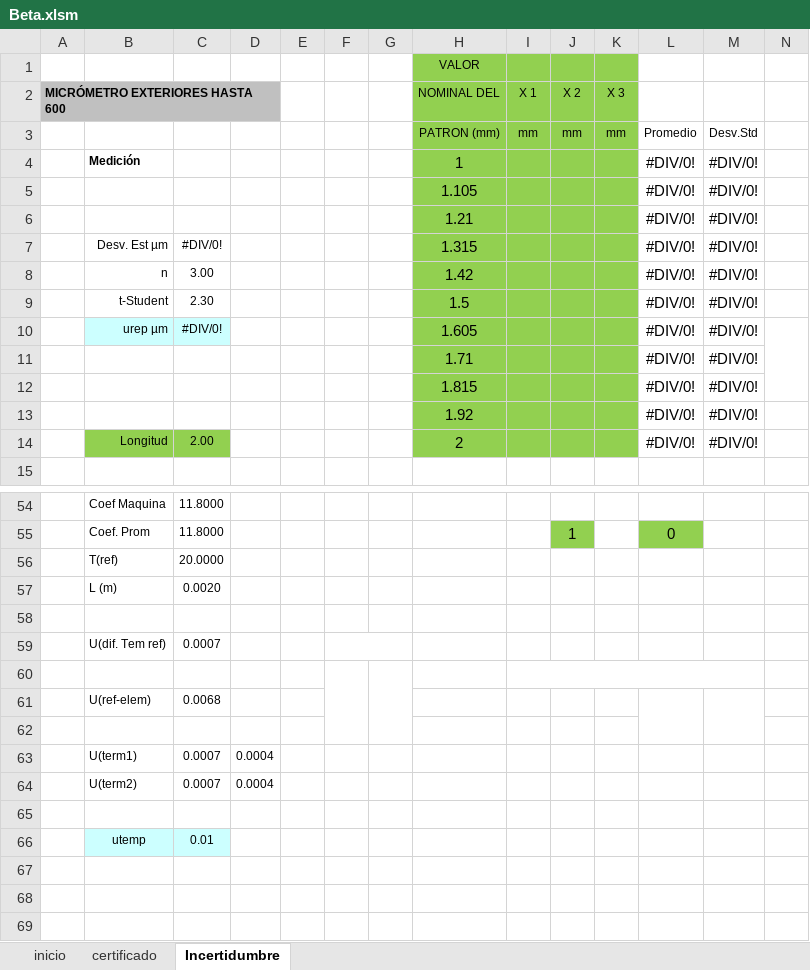
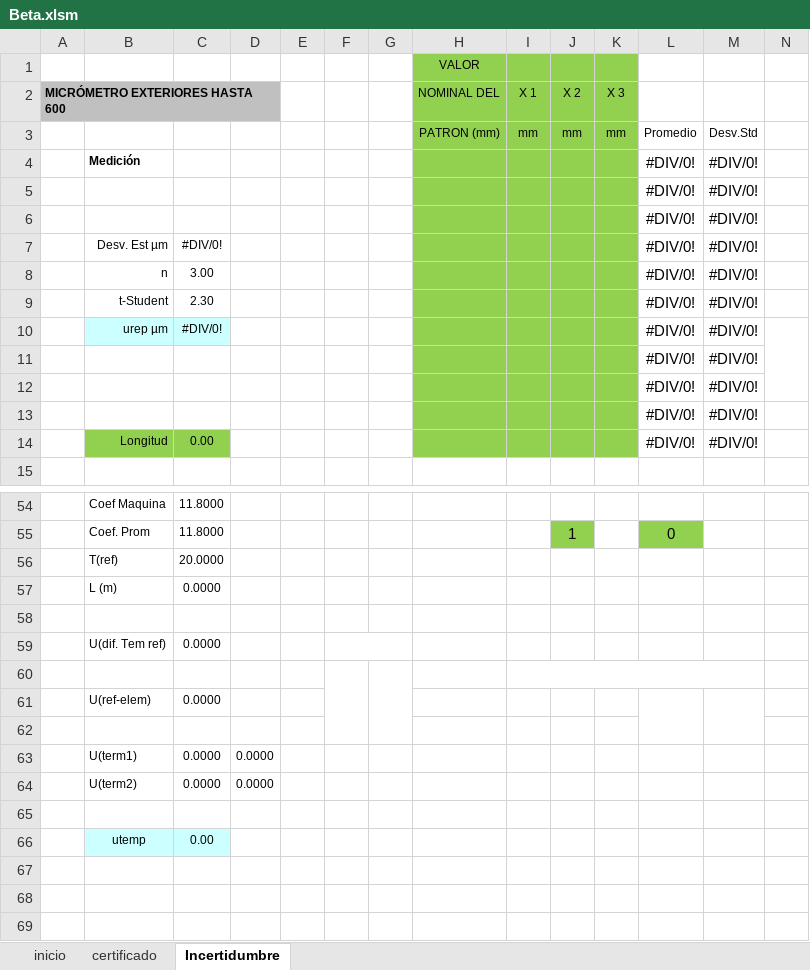
Before and after one commit to hocht/Kalibrix, an Excel workbook: Beta.xlsm, sheet Incertidumbre, drawn as a sheet; only a part is shown, gaps mark what is left out; values as stored, in another font and other column widths than the file's, no borders; charts and pictures not drawn; removed rows and columns are numbered as before the commit, all else as after; the diff covers the shown part only; the diff names each change by its address in the sheet, - before the commit and + after, or states it on an @@ line.

```diff
--- a/Beta.xlsm (sheet Incertidumbre)
+++ b/Beta.xlsm (sheet Incertidumbre)
-H4 (NOMINAL DEL): 1
+H4 (NOMINAL DEL): (empty)
-H5 (NOMINAL DEL): 1.105
+H5 (NOMINAL DEL): (empty)
-H6 (NOMINAL DEL): 1.21
+H6 (NOMINAL DEL): (empty)
-H7 (NOMINAL DEL): 1.315
+H7 (NOMINAL DEL): (empty)
-H8 (NOMINAL DEL): 1.42
+H8 (NOMINAL DEL): (empty)
-H9 (NOMINAL DEL): 1.5
+H9 (NOMINAL DEL): (empty)
-H10 (NOMINAL DEL): 1.605
+H10 (NOMINAL DEL): (empty)
-H11 (NOMINAL DEL): 1.71
+H11 (NOMINAL DEL): (empty)
-H12 (NOMINAL DEL): 1.815
+H12 (NOMINAL DEL): (empty)
-H13 (NOMINAL DEL): 1.92
+H13 (NOMINAL DEL): (empty)
-C14: 2.00
+C14: 0.00
-H14 (NOMINAL DEL): 2
+H14 (NOMINAL DEL): (empty)
-C57: 0.0020
+C57: 0.0000
-row 59:  | U(dif. Tem ref) | 0.0007 | 0.0012
+row 59:  | U(dif. Tem ref) | 0.0000 | 0.0000
-row 61:  | U(ref-elem) | 0.0068 | 0.0118
+row 61:  | U(ref-elem) | 0.0000 | 0.0000
-row 63:  | U(term1) | 0.0007 | 0.0004
-row 64:  | U(term2) | 0.0007 | 0.0004
+row 63:  | U(term1) | 0.0000 | 0.0000
+row 64:  | U(term2) | 0.0000 | 0.0000
-C66: 0.01
+C66: 0.00
```
Also changed, not shown: 1 edited cell elsewhere in this sheet, sheet certificado, charts or pictures.
